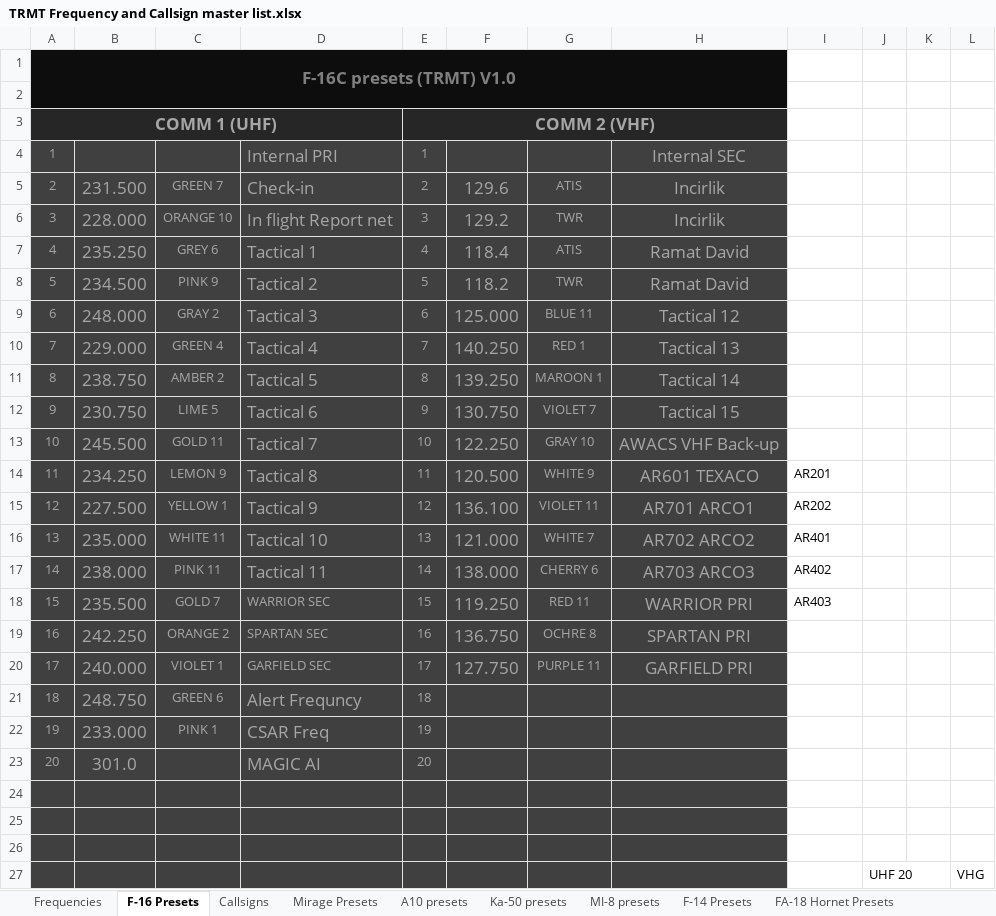
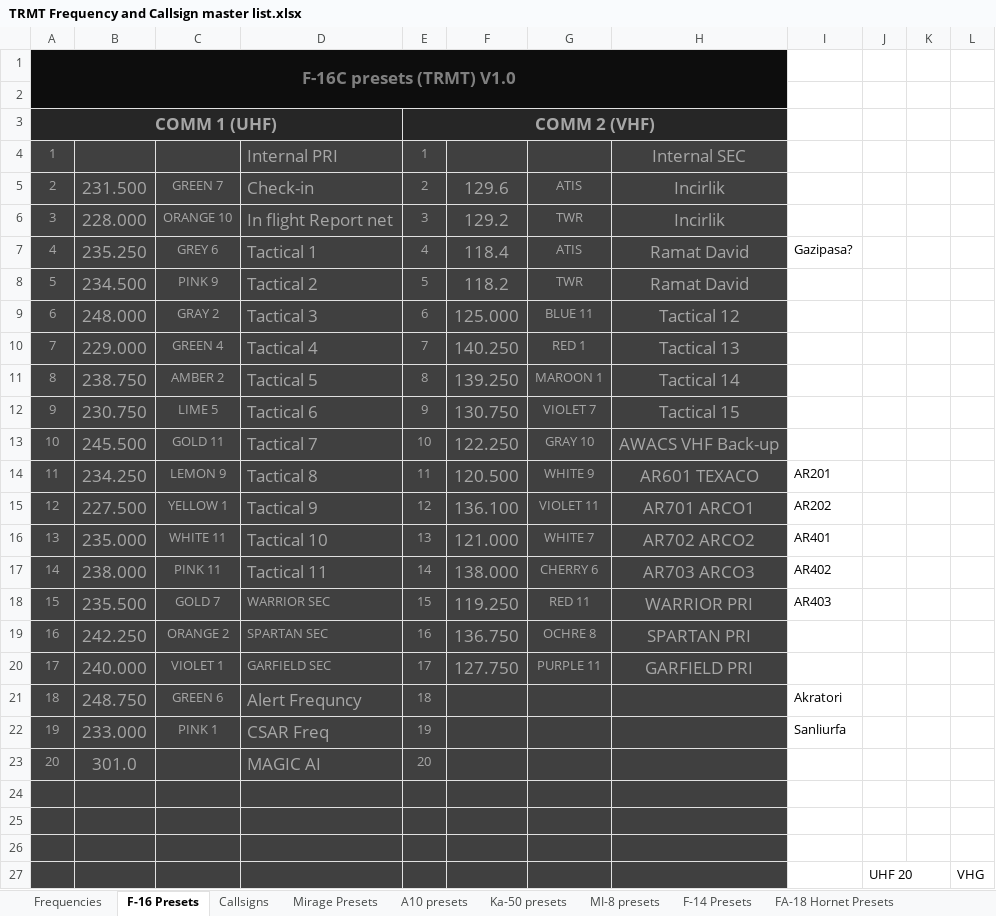
Before and after one commit to 132nd-vWing/TRMT-Brief, an Excel workbook: COMMUNICATION/TRMT Frequency and Callsign master list.xlsx, sheet F-16 Presets, drawn as a sheet; values as stored, in another font and other column widths than the file's, no borders; charts and pictures not drawn; the diff names each change by its address in the sheet, - before the commit and + after, or states it on an @@ line.

```diff
--- a/COMMUNICATION/TRMT Frequency and Callsign master list.xlsx (sheet F-16 Presets)
+++ b/COMMUNICATION/TRMT Frequency and Callsign master list.xlsx (sheet F-16 Presets)
-I7: (empty)
+I7: Gazipasa?
-I21: (empty)
+I21: Akratori
-I22: (empty)
+I22: Sanliurfa
```
Also changed, not shown: charts or pictures, 2 other files.
